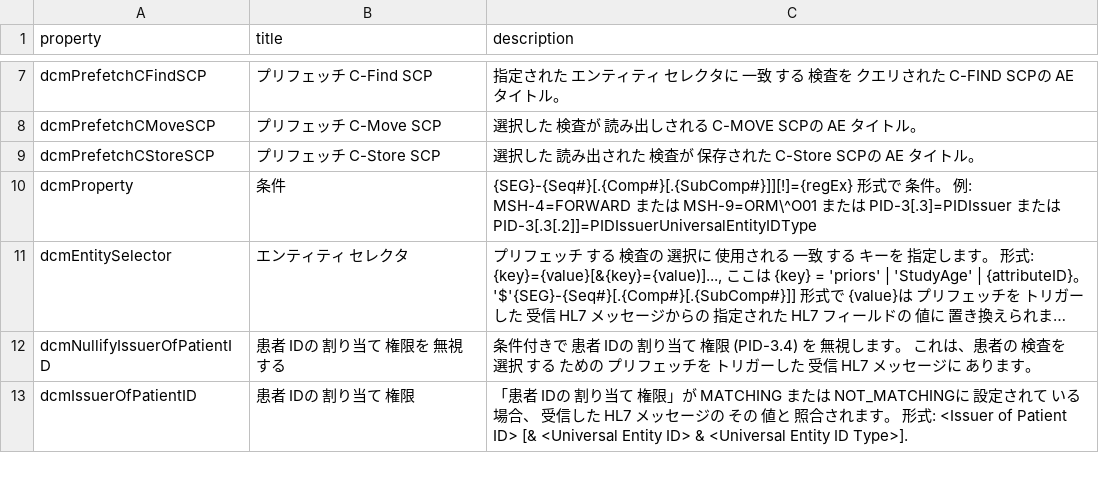
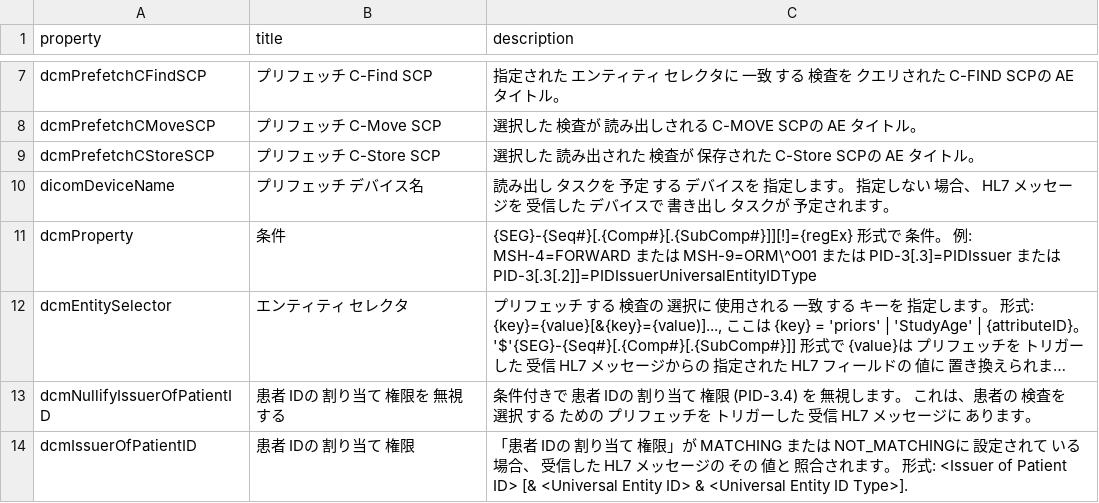
Before and after one commit to dcm4che/dcm4chee-arc-lang, a CSV file: src/csv/ja/hl7PrefetchRule.schema.csv, drawn as a sheet; only a part is shown, gaps mark what is left out; long unchanged cells end in …; the diff names each change by its address in the sheet, - before the commit and + after, or states it on an @@ line.

Commit message:
Fix #47 : Add dicomDeviceName to hl7PrefetchRule.schema

```diff
--- a/src/csv/ja/hl7PrefetchRule.schema.csv
+++ b/src/csv/ja/hl7PrefetchRule.schema.csv
+row 10: dicomDeviceName | プリフェッチ デバイス名 | 読み出し タスクを 予定 する デバイスを 指定します。 指定しない 場合、 HL7 メッセージを 受信した デバイスで 書き出し タスクが 予定されます。
```
Also changed, not shown: src/csv/hi/hl7PrefetchRule.schema.csv, src/csv/hl7PrefetchRule.schema.csv, 7 other files.
